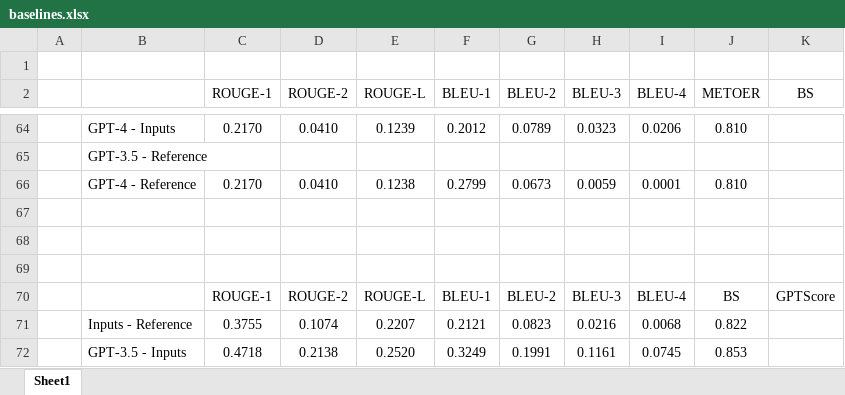
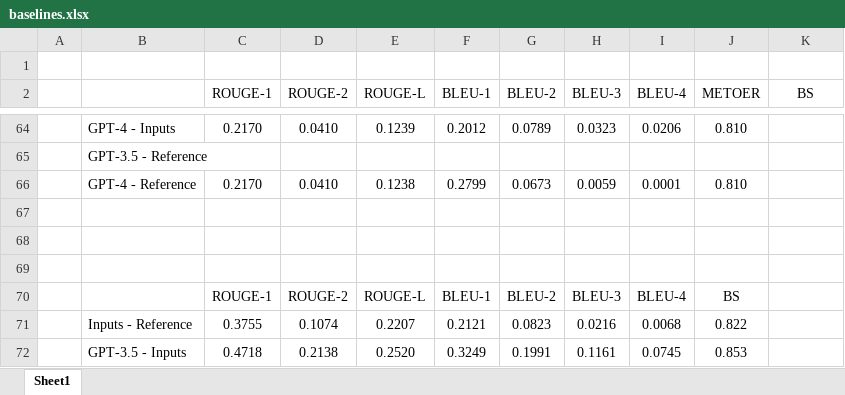
Before and after one commit to theQuert/ACL-Research, an Excel workbook: baselines.xlsx, sheet Sheet1, drawn as a sheet; only a part is shown, gaps mark what is left out; values as stored, in another font and other column widths than the file's, no borders; the diff covers the shown part only; the diff names each change by its address in the sheet, - before the commit and + after, or states it on an @@ line.

```diff
--- a/baselines.xlsx (sheet Sheet1)
+++ b/baselines.xlsx (sheet Sheet1)
-K70 (BS): GPTScore
+K70 (BS): (empty)
```
Also changed, not shown: 29 added rows elsewhere in this sheet.
